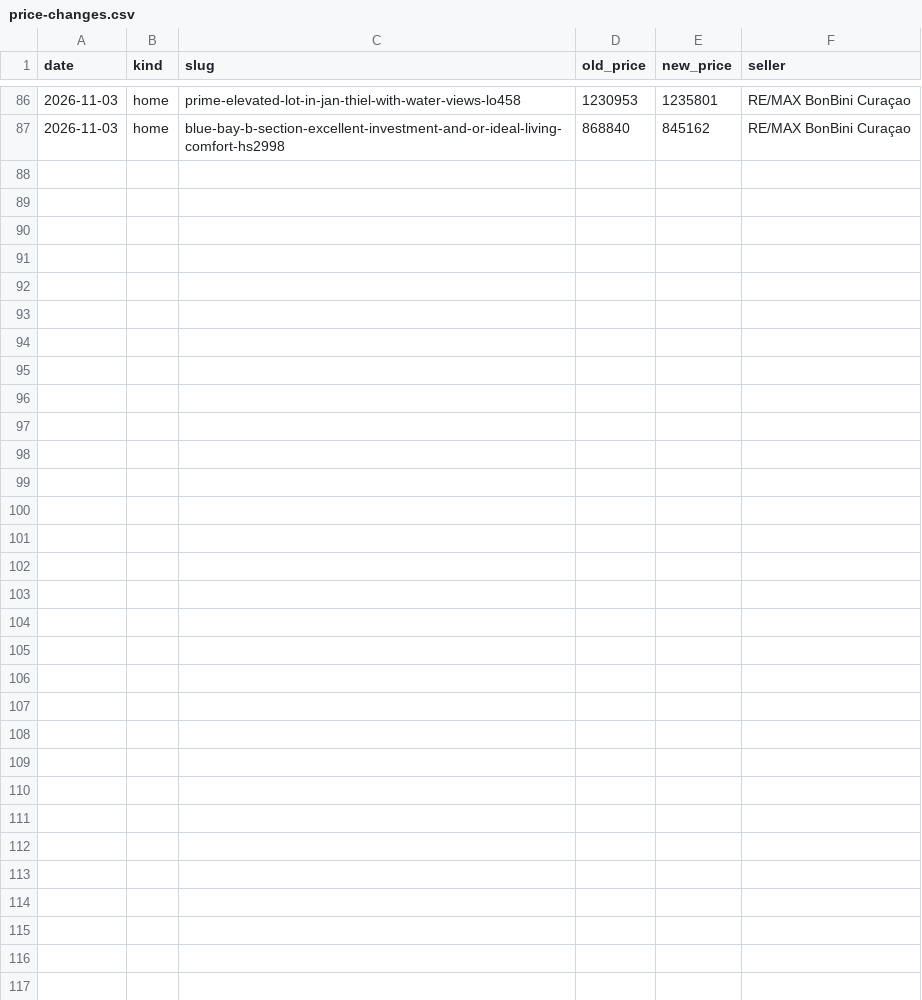
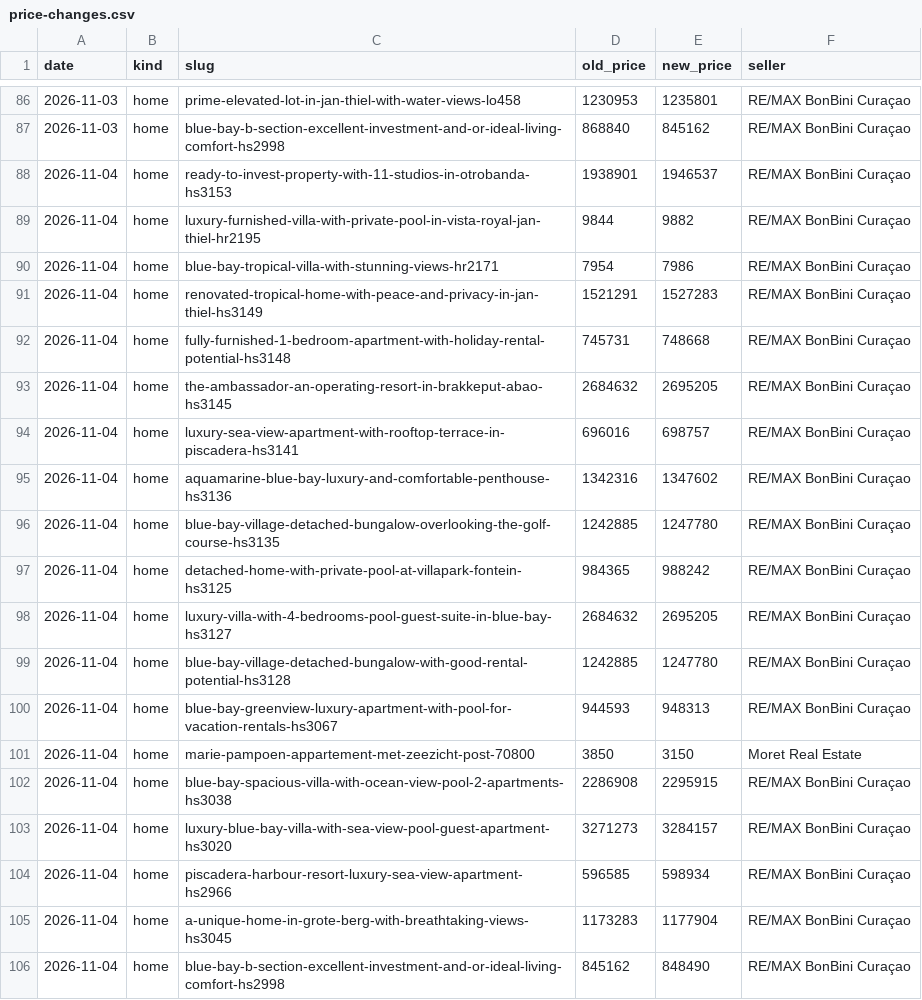
Before and after one commit to Kolektivo/merkado-socials, a CSV file: state/market/price-changes.csv, drawn as a sheet; only a part is shown, gaps mark what is left out; the diff covers the shown part only.

```diff
--- a/state/market/price-changes.csv
+++ b/state/market/price-changes.csv
@@ -87 +87,20 @@ date,kind,slug,old_price,new_price,seller
 2026-11-03,home,blue-bay-b-section-excellent-investment-and-or-ideal-living-comfort-hs2998,868840,845162,RE/MAX BonBini Curaçao
+2026-11-04,home,ready-to-invest-property-with-11-studios-in-otrobanda-hs3153,1938901,1946537,RE/MAX BonBini Curaçao
+2026-11-04,home,luxury-furnished-villa-with-private-pool-in-vista-royal-jan-thiel-hr2195,9844,9882,RE/MAX BonBini Curaçao
+2026-11-04,home,blue-bay-tropical-villa-with-stunning-views-hr2171,7954,7986,RE/MAX BonBini Curaçao
+2026-11-04,home,renovated-tropical-home-with-peace-and-privacy-in-jan-thiel-hs3149,1521291,1527283,RE/MAX BonBini Curaçao
+2026-11-04,home,fully-furnished-1-bedroom-apartment-with-holiday-rental-potential-hs3148,745731,748668,RE/MAX BonBini Curaçao
+2026-11-04,home,the-ambassador-an-operating-resort-in-brakkeput-abao-hs3145,2684632,2695205,RE/MAX BonBini Curaçao
+2026-11-04,home,luxury-sea-view-apartment-with-rooftop-terrace-in-piscadera-hs3141,696016,698757,RE/MAX BonBini Curaçao
+2026-11-04,home,aquamarine-blue-bay-luxury-and-comfortable-penthouse-hs3136,1342316,1347602,RE/MAX BonBini Curaçao
+2026-11-04,home,blue-bay-village-detached-bungalow-overlooking-the-golf-course-hs3135,1242885,1247780,RE/MAX BonBini Curaçao
+2026-11-04,home,detached-home-with-private-pool-at-villapark-fontein-hs3125,984365,988242,RE/MAX BonBini Curaçao
+2026-11-04,home,luxury-villa-with-4-bedrooms-pool-guest-suite-in-blue-bay-hs3127,2684632,2695205,RE/MAX BonBini Curaçao
+2026-11-04,home,blue-bay-village-detached-bungalow-with-good-rental-potential-hs3128,1242885,1247780,RE/MAX BonBini Curaçao
+2026-11-04,home,blue-bay-greenview-luxury-apartment-with-pool-for-vacation-rentals-hs3067,944593,948313,RE/MAX BonBini Curaçao
+2026-11-04,home,marie-pampoen-appartement-met-zeezicht-post-70800,3850,3150,Moret Real Estate
+2026-11-04,home,blue-bay-spacious-villa-with-ocean-view-pool-2-apartments-hs3038,2286908,2295915,RE/MAX BonBini Curaçao
+2026-11-04,home,luxury-blue-bay-villa-with-sea-view-pool-guest-apartment-hs3020,3271273,3284157,RE/MAX BonBini Curaçao
+2026-11-04,home,piscadera-harbour-resort-luxury-sea-view-apartment-hs2966,596585,598934,RE/MAX BonBini Curaçao
+2026-11-04,home,a-unique-home-in-grote-berg-with-breathtaking-views-hs3045,1173283,1177904,RE/MAX BonBini Curaçao
+2026-11-04,home,blue-bay-b-section-excellent-investment-and-or-ideal-living-comfort-hs2998,845162,848490,RE/MAX BonBini Curaçao
```
Also changed, not shown: 14 added rows elsewhere in this file, state/market/cars.csv, state/market/homes.csv, 1 other file.
